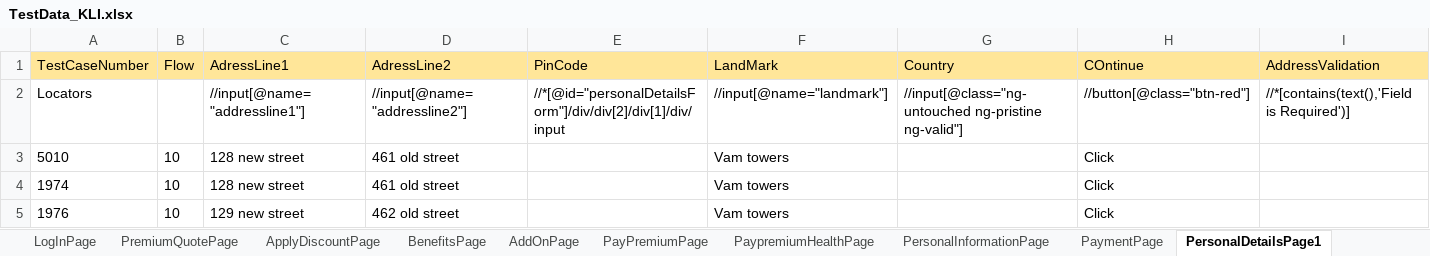
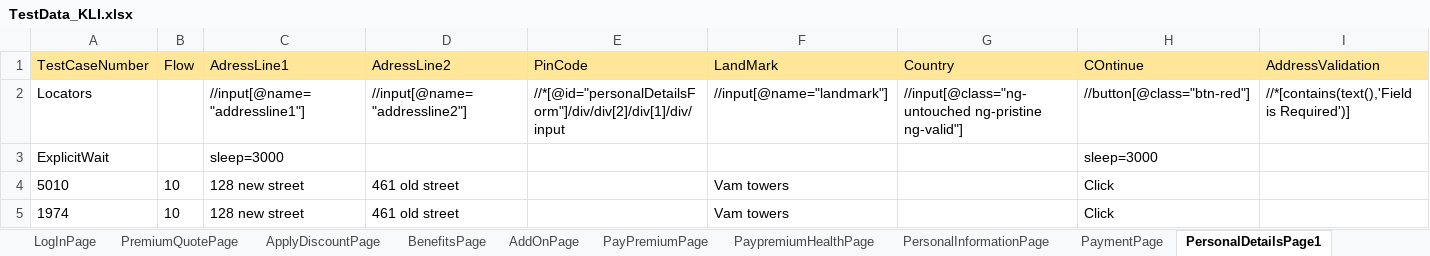
Before and after one commit to lucky0930/KLICCodelessFramework, an Excel workbook: resources/test_data/TestData_KLI.xlsx, sheet PersonalDetailsPage1, drawn as a sheet; only a part is shown; the shorter side is filled out with more unchanged rows; values as stored, in another font and other column widths than the file's, no borders; rows hold the shown columns only; the diff names each change by its address in the sheet, - before the commit and + after, or states it on an @@ line.

```diff
--- a/resources/test_data/TestData_KLI.xlsx (sheet PersonalDetailsPage1)
+++ b/resources/test_data/TestData_KLI.xlsx (sheet PersonalDetailsPage1)
+row 3: ExplicitWait |  | sleep=3000 |  |  |  |  | sleep=3000
```
Also changed, not shown: sheet PersonalInformationPage, sheet PaymentPage1, sheet LogInPage, sheet PremiumQuotePage, sheet ThirdPartyIntegration, sheet ApplyDiscountPage, resources/test_data/TestRunner_KLI.xlsx, 3 other files.
